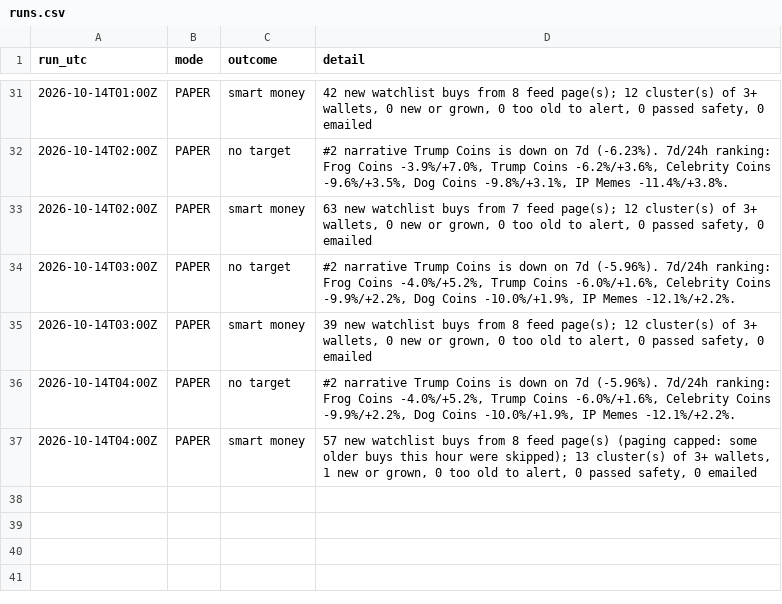
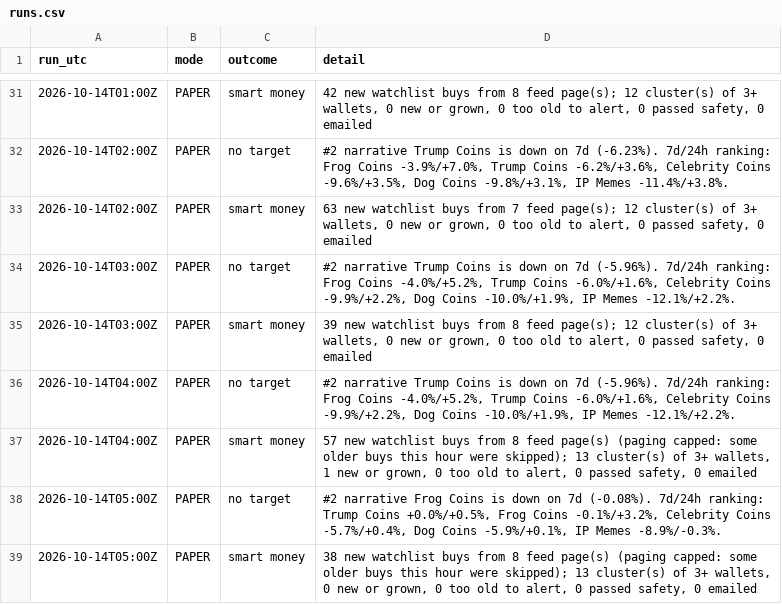
Before and after one commit to sageseid/MemeTrader, a CSV file: data/runs.csv, drawn as a sheet; only a part is shown, gaps mark what is left out; the diff names each change by its address in the sheet, - before the commit and + after, or states it on an @@ line.

```diff
--- a/data/runs.csv
+++ b/data/runs.csv
+row 38: 2026-10-14T05:00Z | PAPER | no target | #2 narrative Frog Coins is down on 7d (-0.08%). 7d/24h ranking: Trump Coins +0.0%/+0.5%, Frog Coins -0.1%/+3.2%, Celebrity Coins -5.7%/+0.4%, Dog Coins -5.9%/+0.1%, IP Memes -8.9%/-0.3%.
+row 39: 2026-10-14T05:00Z | PAPER | smart money | 38 new watchlist buys from 8 feed page(s) (paging capped: some older buys this hour were skipped); 13 cluster(s) of 3+ wallets, 0 new or grown, 0 too old to alert, 0 passed safety, 0 emailed
```
Also changed, not shown: 1 other file.
